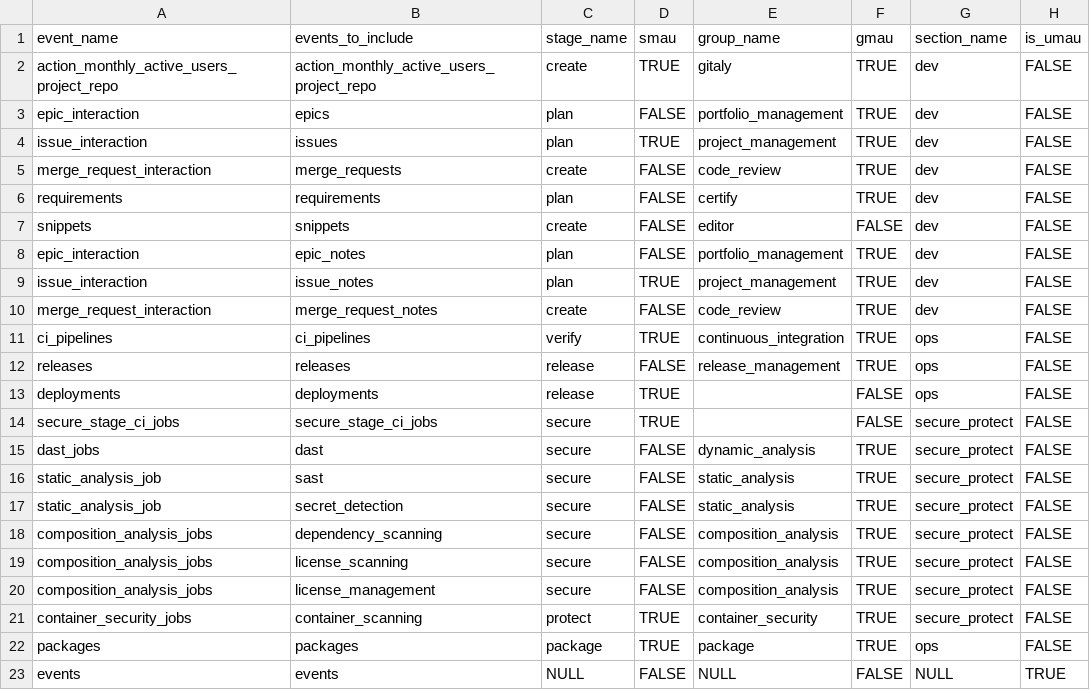
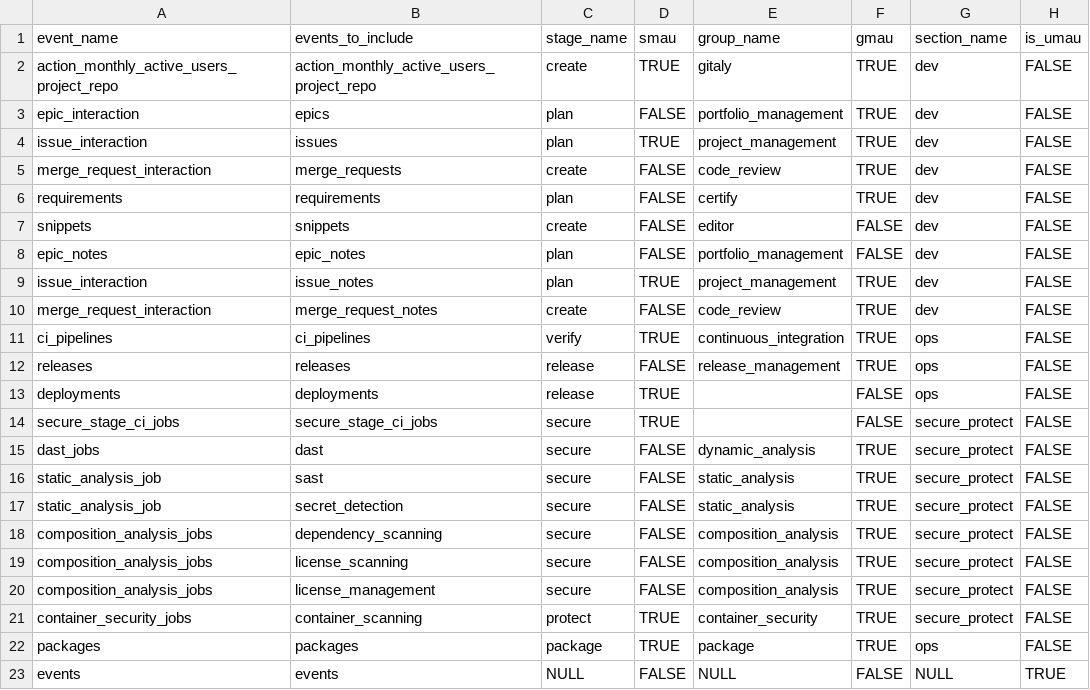
Before and after one commit to ktopcuoglu/gitlab-dbt-analytics, a CSV file: transform/snowflake-dbt/data/gitlab_dotcom_xmau_metrics.csv, drawn as a sheet.

Commit message:
change one event

```diff
--- a/transform/snowflake-dbt/data/gitlab_dotcom_xmau_metrics.csv
+++ b/transform/snowflake-dbt/data/gitlab_dotcom_xmau_metrics.csv
@@ -7,3 +7,3 @@ requirements,requirements,plan,FALSE,certify,TRUE,dev,FALSE
 snippets,snippets,create,FALSE,editor,FALSE,dev,FALSE
-epic_interaction,epic_notes,plan,FALSE,portfolio_management,TRUE,dev,FALSE
+epic_notes,epic_notes,plan,FALSE,portfolio_management,FALSE,dev,FALSE
 issue_interaction,issue_notes,plan,TRUE,project_management,TRUE,dev,FALSE
```
